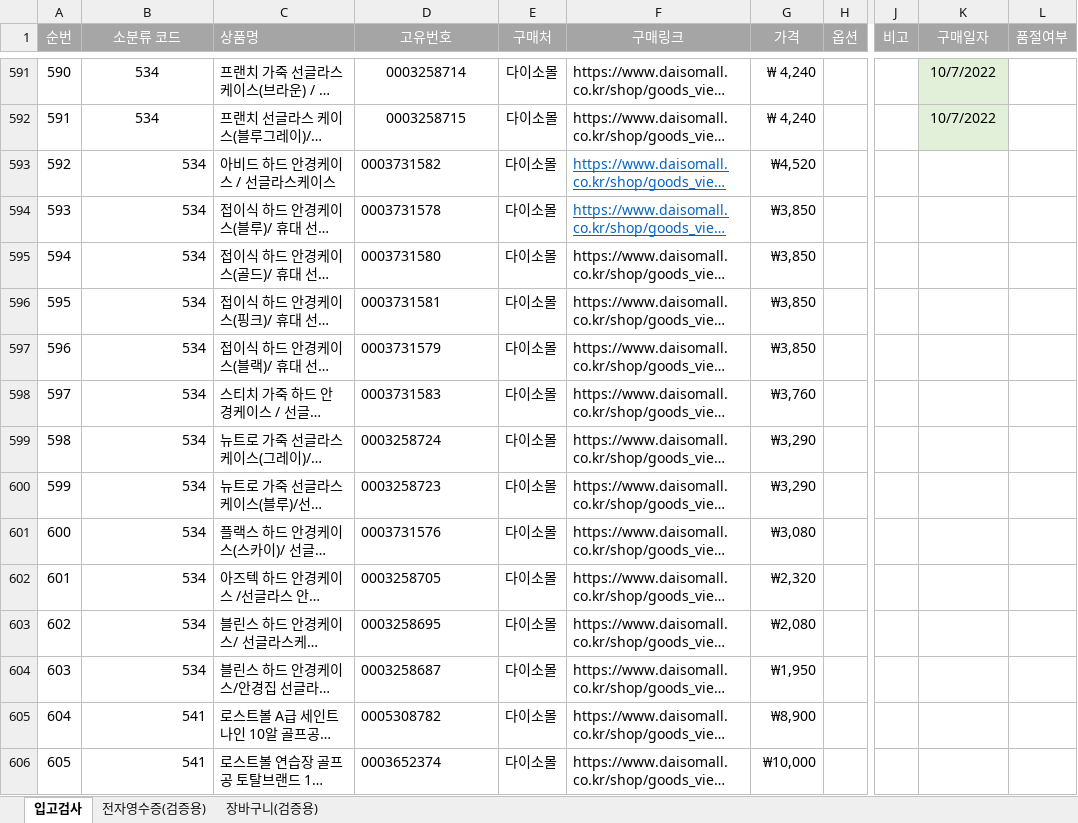
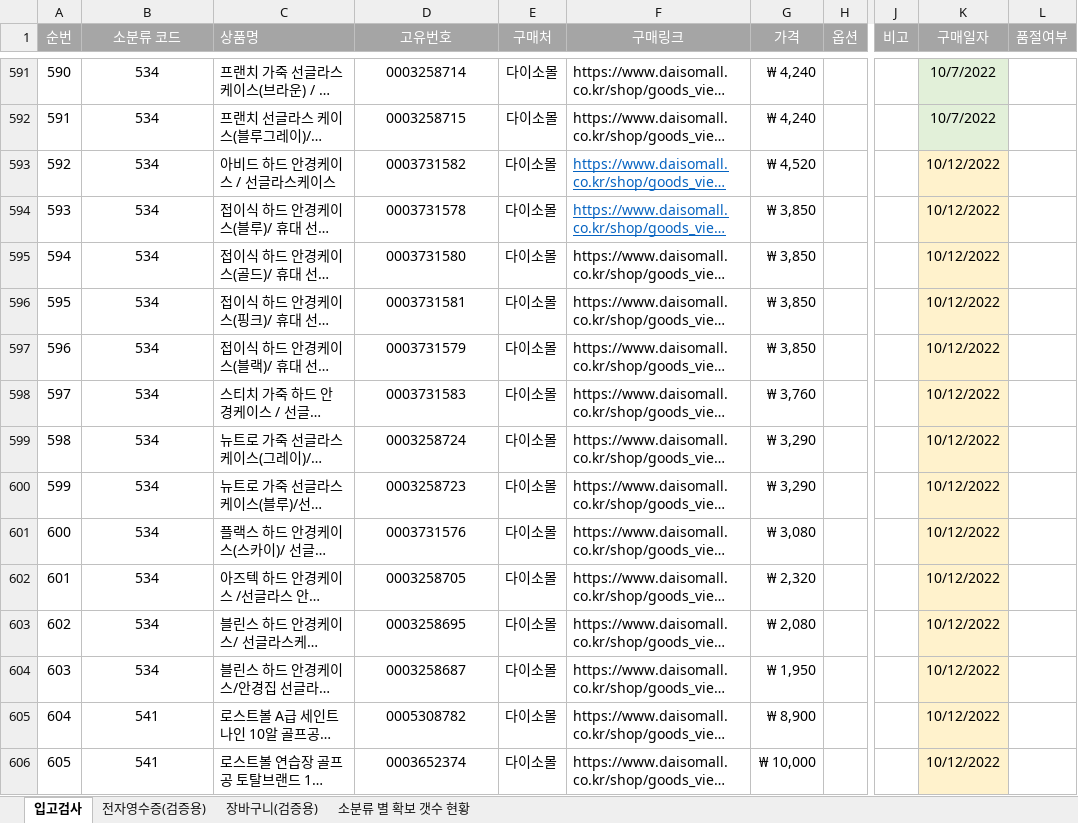
Before and after one commit to dhryu-cubox/CrawlHelper, an Excel workbook: 장바구니 리스트.xlsx, sheet 입고검사, drawn as a sheet; only a part is shown, gaps mark what is left out; long unchanged cells end in …; values as stored, in another font and other column widths than the file's, no borders; conditional formats not drawn; the diff covers the shown part only; the diff names each change by its address in the sheet, - before the commit and + after, or states it on an @@ line.

```diff
--- a/장바구니 리스트.xlsx (sheet 입고검사)
+++ b/장바구니 리스트.xlsx (sheet 입고검사)
+sheet tab: 소분류 별 확보 갯수 현황
-B593:B606 alignment: right
+B593:B606 alignment: center
-D593:D606 alignment: left
+D593:D606 alignment: center
-G593 (가격): ₩4,520
+G593 (가격): ₩ 4,520
-K593:K606 (구매일자): (empty)
+K593:K606 (구매일자): 10/12/2022
-K593:K606 fill: none
+K593:K606 fill: #FFF2CC
-G594:G597 (가격): ₩3,850
+G594:G597 (가격): ₩ 3,850
-G598 (가격): ₩3,760
+G598 (가격): ₩ 3,760
-G599:G600 (가격): ₩3,290
+G599:G600 (가격): ₩ 3,290
-G601 (가격): ₩3,080
+G601 (가격): ₩ 3,080
-G602 (가격): ₩2,320
+G602 (가격): ₩ 2,320
-G603 (가격): ₩2,080
+G603 (가격): ₩ 2,080
-G604 (가격): ₩1,950
+G604 (가격): ₩ 1,950
-G605 (가격): ₩8,900
+G605 (가격): ₩ 8,900
-G606 (가격): ₩10,000
+G606 (가격): ₩ 10,000
```
Also changed, not shown: 372 edited cells and cell formats elsewhere in this sheet, formulas that keep their value, 구매 예정 리스트.xlsx.
